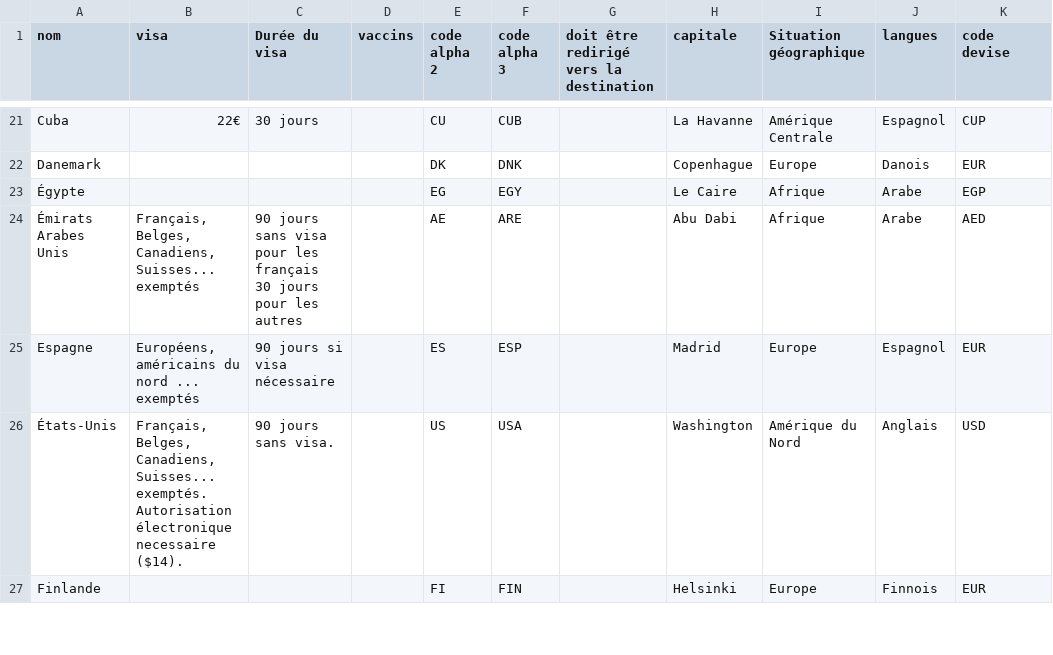
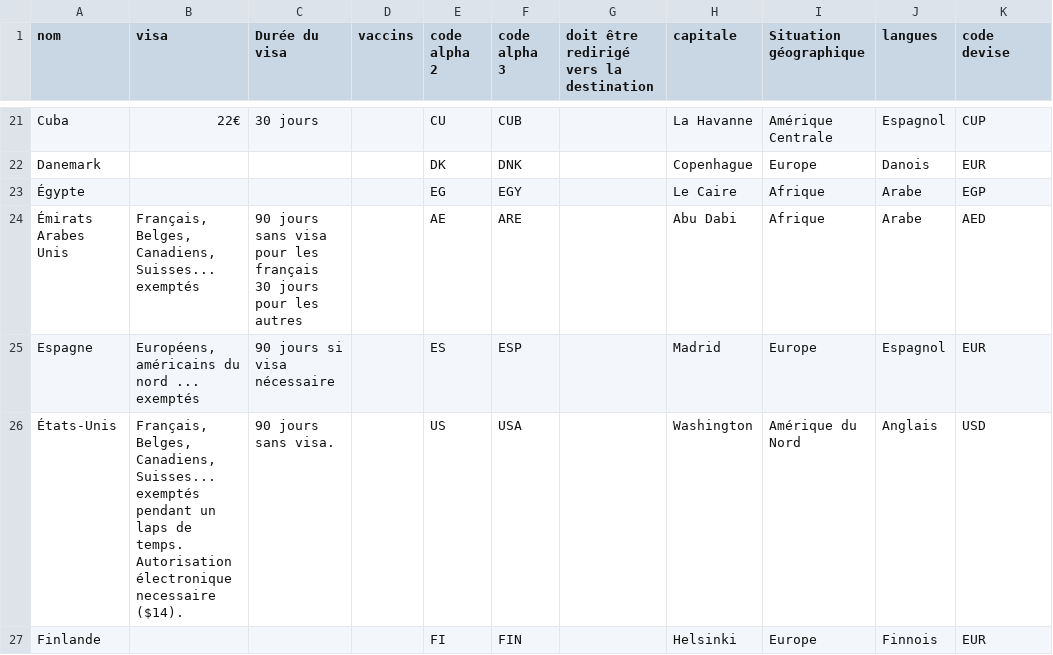
Before and after one commit to guilhemVB/Pegase, a CSV file: web/files/pays.csv, drawn as a sheet; only a part is shown, gaps mark what is left out; ↵ is a line break in a cell; the diff covers the shown part only; the diff names each change by its address in the sheet, - before the commit and + after, or states it on an @@ line.

```diff
--- a/web/files/pays.csv
+++ b/web/files/pays.csv
-B26 (visa): …Canadiens, Suisses... exemptés. ↵ Autorisation électronique…
+B26 (visa): …Canadiens, Suisses... exemptés pendant un laps de temps. ↵ Autorisation électronique…
```
Also changed, not shown: 8 edited cells elsewhere in this file, web/files/destinations.csv, 4 other files.
